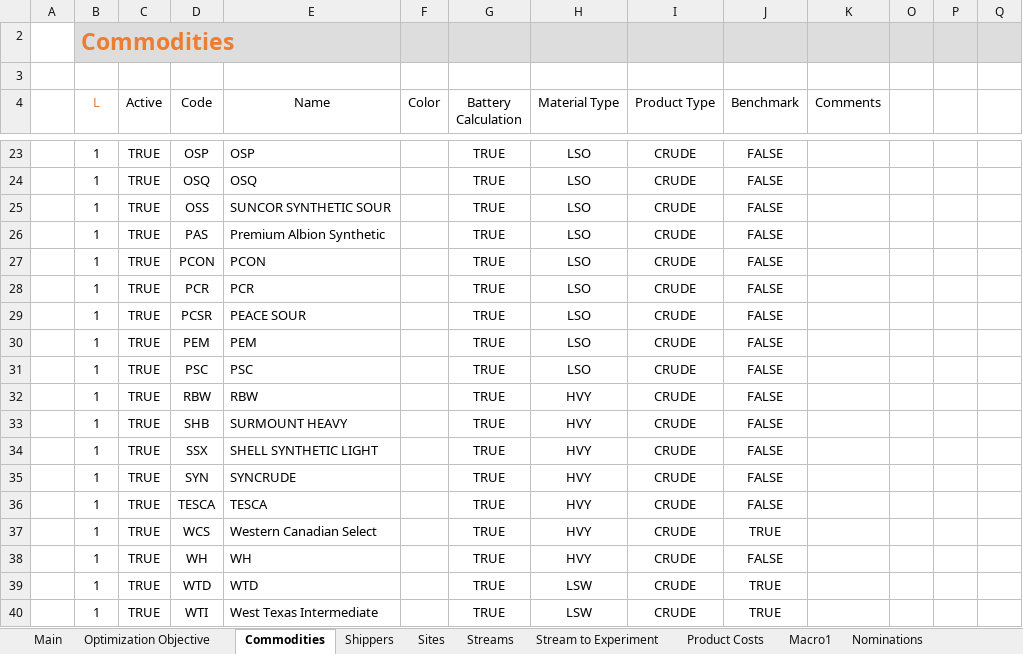
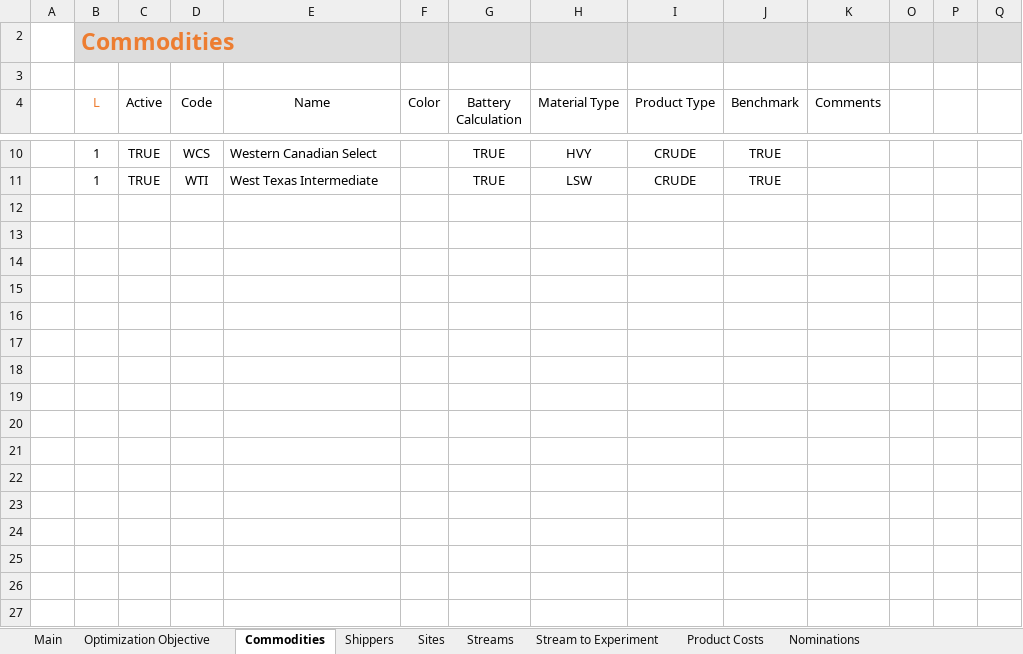
Before and after one commit to xthomas8888/Blending-Model-User-Interface, an Excel workbook: User Interface for Blending.xlsm, sheet Commodities, drawn as a sheet; only a part is shown, gaps mark what is left out; values as stored, in another font and other column widths than the file's, no borders; charts and pictures and conditional formats and table styles not drawn; the diff covers the shown part only; the diff names each change by its address in the sheet, - before the commit and + after, or states it on an @@ line.

```diff
--- a/User Interface for Blending.xlsm (sheet Commodities)
+++ b/User Interface for Blending.xlsm (sheet Commodities)
-sheet tab: Macro1
-row 23:  | 1 | TRUE | OSP | OSP |  | TRUE | LSO | CRUDE | FALSE
-row 24:  | 1 | TRUE | OSQ | OSQ |  | TRUE | LSO | CRUDE | FALSE
-row 25:  | 1 | TRUE | OSS | SUNCOR SYNTHETIC SOUR |  | TRUE | LSO | CRUDE | FALSE
-row 26:  | 1 | TRUE | PAS | Premium Albion Synthetic |  | TRUE | LSO | CRUDE | FALSE
-row 27:  | 1 | TRUE | PCON | PCON |  | TRUE | LSO | CRUDE | FALSE
-row 28:  | 1 | TRUE | PCR | PCR |  | TRUE | LSO | CRUDE | FALSE
-row 29:  | 1 | TRUE | PCSR | PEACE SOUR |  | TRUE | LSO | CRUDE | FALSE
-row 30:  | 1 | TRUE | PEM | PEM |  | TRUE | LSO | CRUDE | FALSE
-row 31:  | 1 | TRUE | PSC | PSC |  | TRUE | LSO | CRUDE | FALSE
-row 32:  | 1 | TRUE | RBW | RBW |  | TRUE | HVY | CRUDE | FALSE
-row 33:  | 1 | TRUE | SHB | SURMOUNT HEAVY |  | TRUE | HVY | CRUDE | FALSE
-row 34:  | 1 | TRUE | SSX | SHELL SYNTHETIC LIGHT |  | TRUE | HVY | CRUDE | FALSE
-row 35:  | 1 | TRUE | SYN | SYNCRUDE |  | TRUE | HVY | CRUDE | FALSE
-row 36:  | 1 | TRUE | TESCA | TESCA |  | TRUE | HVY | CRUDE | FALSE
-row 38:  | 1 | TRUE | WH | WH |  | TRUE | HVY | CRUDE | FALSE
-row 39:  | 1 | TRUE | WTD | WTD |  | TRUE | LSW | CRUDE | TRUE
```
Also changed, not shown: 13 removed rows elsewhere in this sheet, sheet Sites, sheet Nominations, sheet Supply-Stream Out Constraints, sheet Main, sheet Shippers, sheet Product Costs, 6 more sheets, other sheet tabs, hidden cells, charts or pictures, 3 other files.
